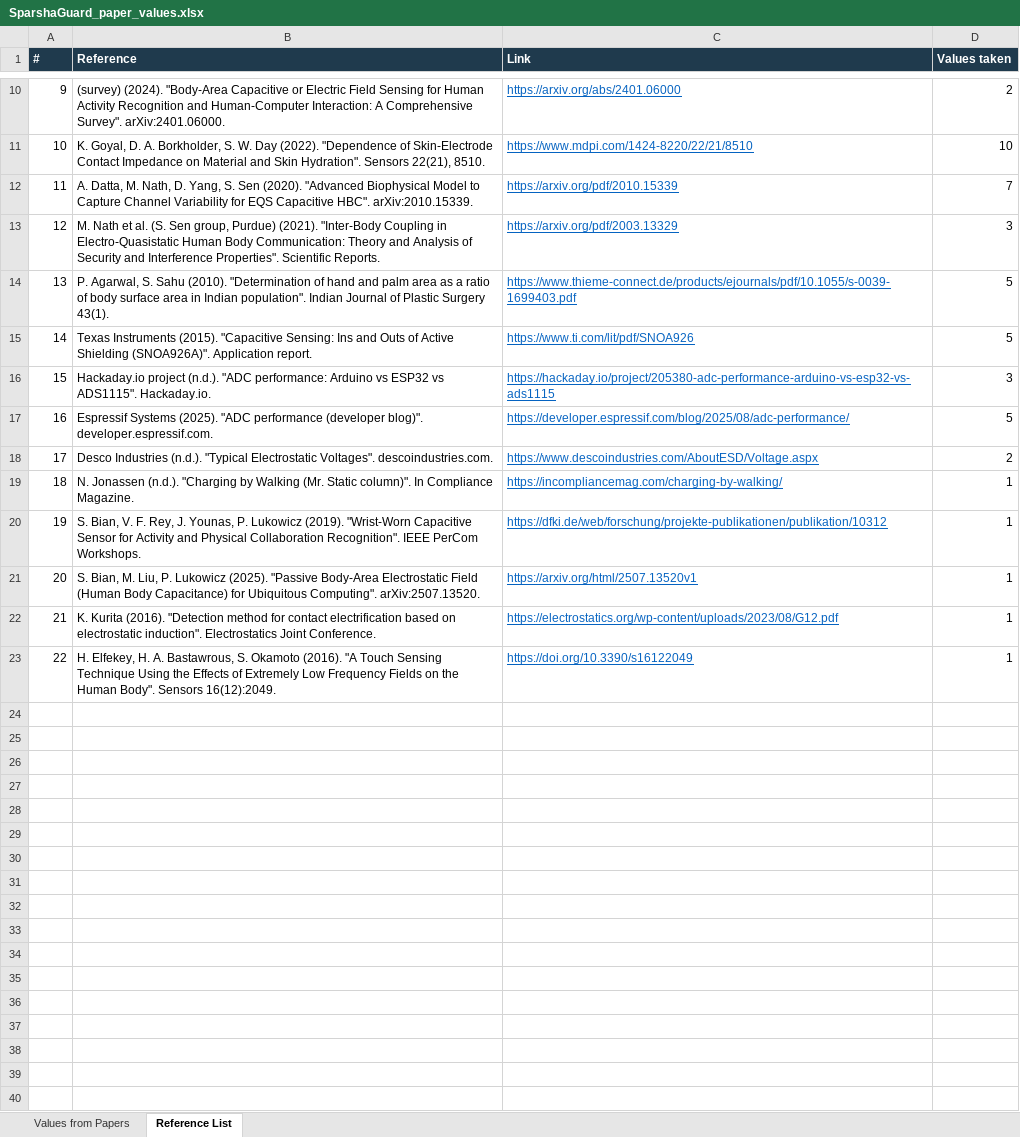
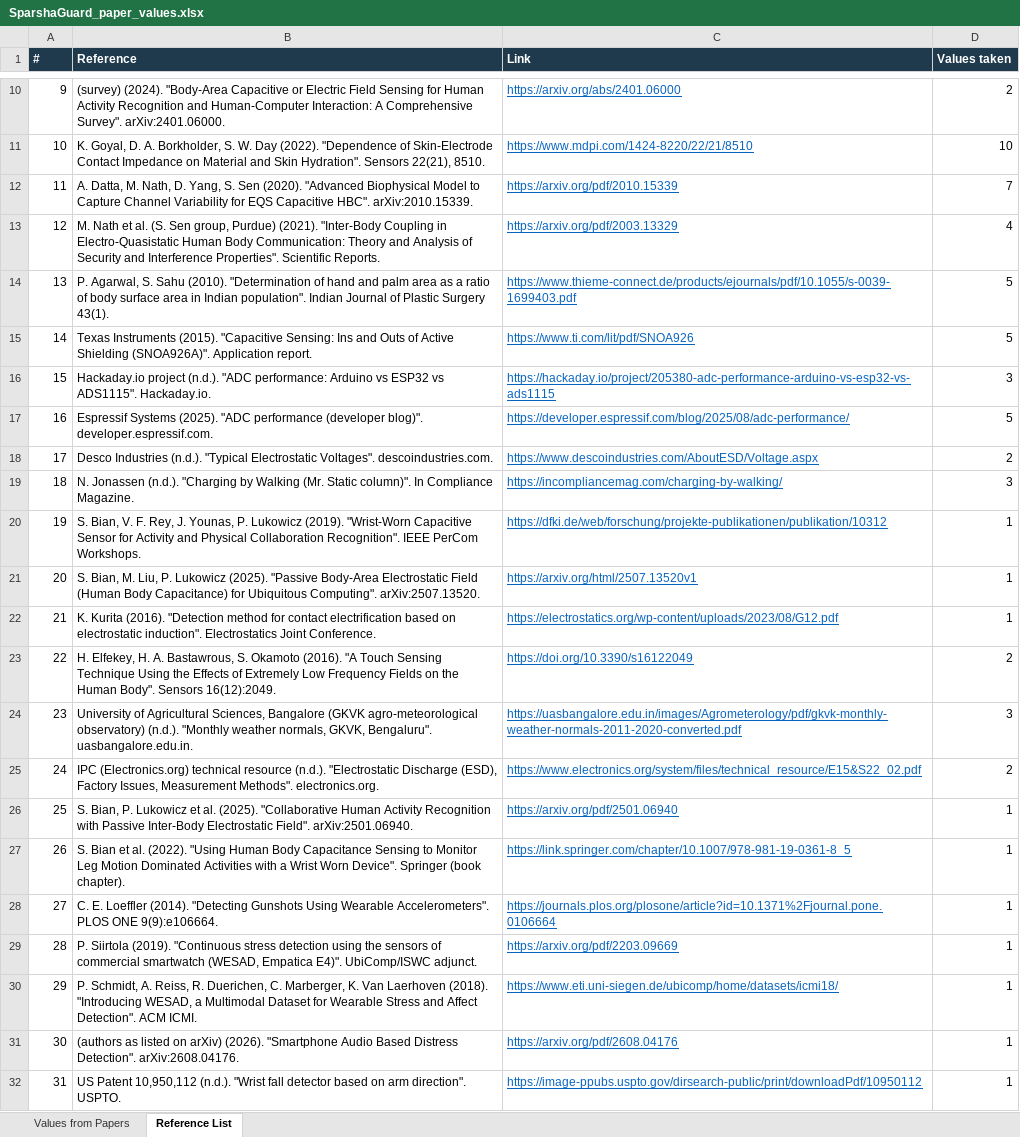
Before and after one commit to Bhajanth13/SparshaGuard, an Excel workbook: docs/SparshaGuard_paper_values.xlsx, sheet Reference List, drawn as a sheet; only a part is shown, gaps mark what is left out; values as stored, in another font and other column widths than the file's, no borders; the diff names each change by its address in the sheet, - before the commit and + after, or states it on an @@ line.

Commit message:
Fusion study: passive static-charge channel plus alarm rules
fusion_study.py adds charge sharing at contact (sourced body and fabric
capacitances, walking charge and decay, humidity, ADC noise) to the active
sweep and compares three alarm rules for coverage by body location and
unwanted prompts per hour, as a function of the still-unmeasured body
voltage between two people. Logs 16 new values from 9 papers in the
workbook. Model and demo unchanged.

```diff
--- a/docs/SparshaGuard_paper_values.xlsx (sheet Reference List)
+++ b/docs/SparshaGuard_paper_values.xlsx (sheet Reference List)
-D13 (Values taken): 3
+D13 (Values taken): 4
-D19 (Values taken): 1
+D19 (Values taken): 3
-D23 (Values taken): 1
+D23 (Values taken): 2
+row 24: 23 | University of Agricultural Sciences, Bangalore (GKVK agro-meteorological observatory) (n.d.). "Monthly weather normals, GKVK, Bengaluru". uasbangalore.edu.in. | https://uasbangalore.edu.in/images/Agrometerology/pdf/gkvk-monthly-weather-normals-2011-2020-converted.pdf | 3
+row 25: 24 | IPC (Electronics.org) technical resource (n.d.). "Electrostatic Discharge (ESD), Factory Issues, Measurement Methods". electronics.org. | https://www.electronics.org/system/files/technical_resource/E15&S22_02.pdf | 2
+row 26: 25 | S. Bian, P. Lukowicz et al. (2025). "Collaborative Human Activity Recognition with Passive Inter-Body Electrostatic Field". arXiv:2501.06940. | https://arxiv.org/pdf/2501.06940 | 1
+row 27: 26 | S. Bian et al. (2022). "Using Human Body Capacitance Sensing to Monitor Leg Motion Dominated Activities with a Wrist Worn Device". Springer (book chapter). | https://link.springer.com/chapter/10.1007/978-981-19-0361-8_5 | 1
+row 28: 27 | C. E. Loeffler (2014). "Detecting Gunshots Using Wearable Accelerometers". PLOS ONE 9(9):e106664. | https://journals.plos.org/plosone/article?id=10.1371%2Fjournal.pone.0106664 | 1
+row 29: 28 | P. Siirtola (2019). "Continuous stress detection using the sensors of commercial smartwatch (WESAD, Empatica E4)". UbiComp/ISWC adjunct. | https://arxiv.org/pdf/2203.09669 | 1
+row 30: 29 | P. Schmidt, A. Reiss, R. Duerichen, C. Marberger, K. Van Laerhoven (2018). "Introducing WESAD, a Multimodal Dataset for Wearable Stress and Affect Detection". ACM ICMI. | https://www.eti.uni-siegen.de/ubicomp/home/datasets/icmi18/ | 1
+row 31: 30 | (authors as listed on arXiv) (2026). "Smartphone Audio Based Distress Detection". arXiv:2608.04176. | https://arxiv.org/pdf/2608.04176 | 1
+row 32: 31 | US Patent 10,950,112 (n.d.). "Wrist fall detector based on arm direction". USPTO. | https://image-ppubs.uspto.gov/dirsearch-public/print/downloadPdf/10950112 | 1
```
Also changed, not shown: sheet Values from Papers, docs/SparshaGuard_parameter_sources.xlsx, 7 other files.
